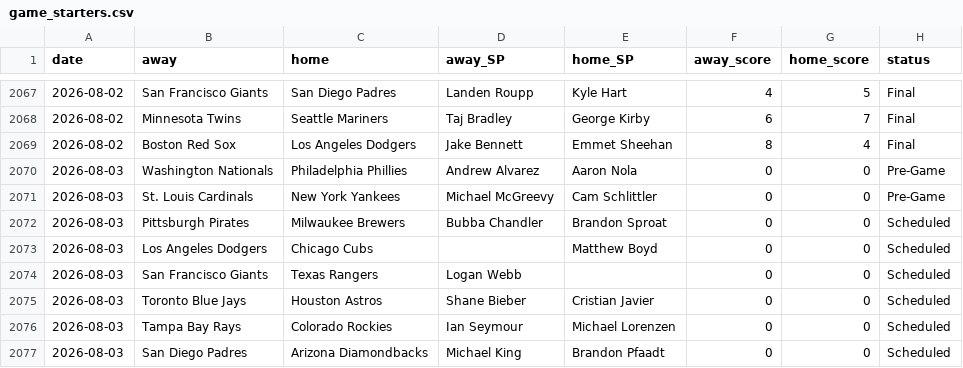
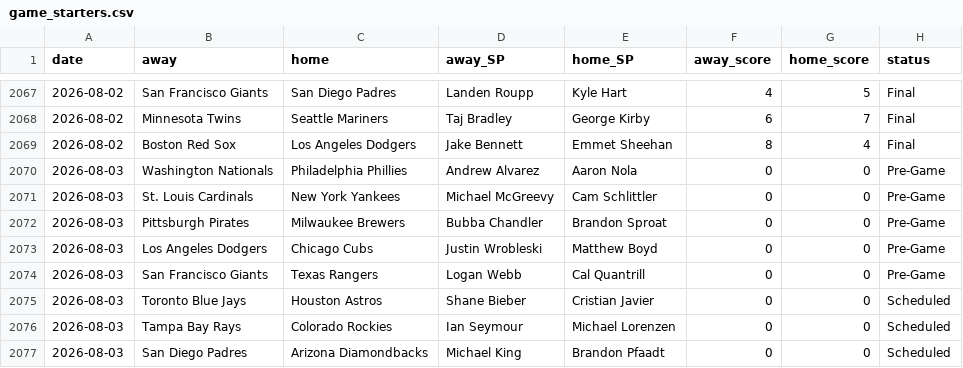
Before and after one commit to CheeseDagg/MLBTool, a CSV file: mlb/data/game_starters.csv, drawn as a sheet; only a part is shown, gaps mark what is left out.

```diff
--- a/mlb/data/game_starters.csv
+++ b/mlb/data/game_starters.csv
@@ -2071,5 +2071,5 @@ date,away,home,away_SP,home_SP,away_score,home_score,status
 2026-08-03,St. Louis Cardinals,New York Yankees,Michael McGreevy,Cam Schlittler,0,0,Pre-Game
-2026-08-03,Pittsburgh Pirates,Milwaukee Brewers,Bubba Chandler,Brandon Sproat,0,0,Scheduled
-2026-08-03,Los Angeles Dodgers,Chicago Cubs,,Matthew Boyd,0,0,Scheduled
-2026-08-03,San Francisco Giants,Texas Rangers,Logan Webb,,0,0,Scheduled
+2026-08-03,Pittsburgh Pirates,Milwaukee Brewers,Bubba Chandler,Brandon Sproat,0,0,Pre-Game
+2026-08-03,Los Angeles Dodgers,Chicago Cubs,Justin Wrobleski,Matthew Boyd,0,0,Pre-Game
+2026-08-03,San Francisco Giants,Texas Rangers,Logan Webb,Cal Quantrill,0,0,Pre-Game
 2026-08-03,Toronto Blue Jays,Houston Astros,Shane Bieber,Cristian Javier,0,0,Scheduled
```
Also changed, not shown: mlb/data/hr_predictions.csv, 3 other files.
